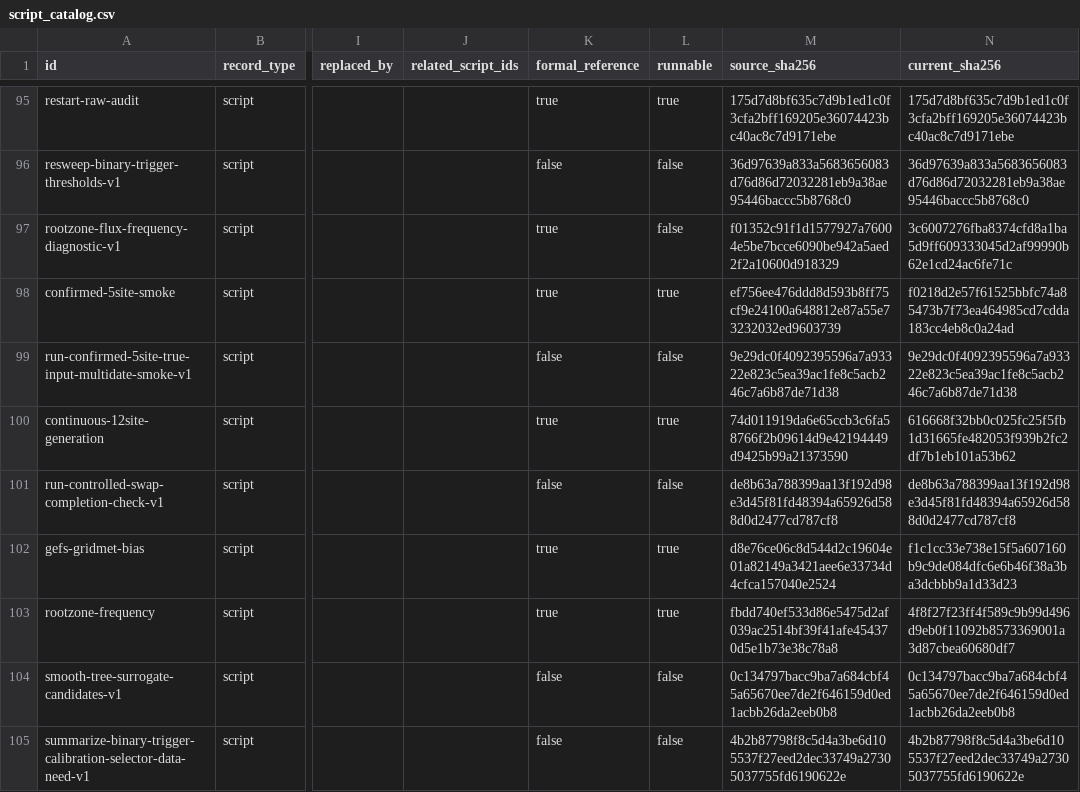
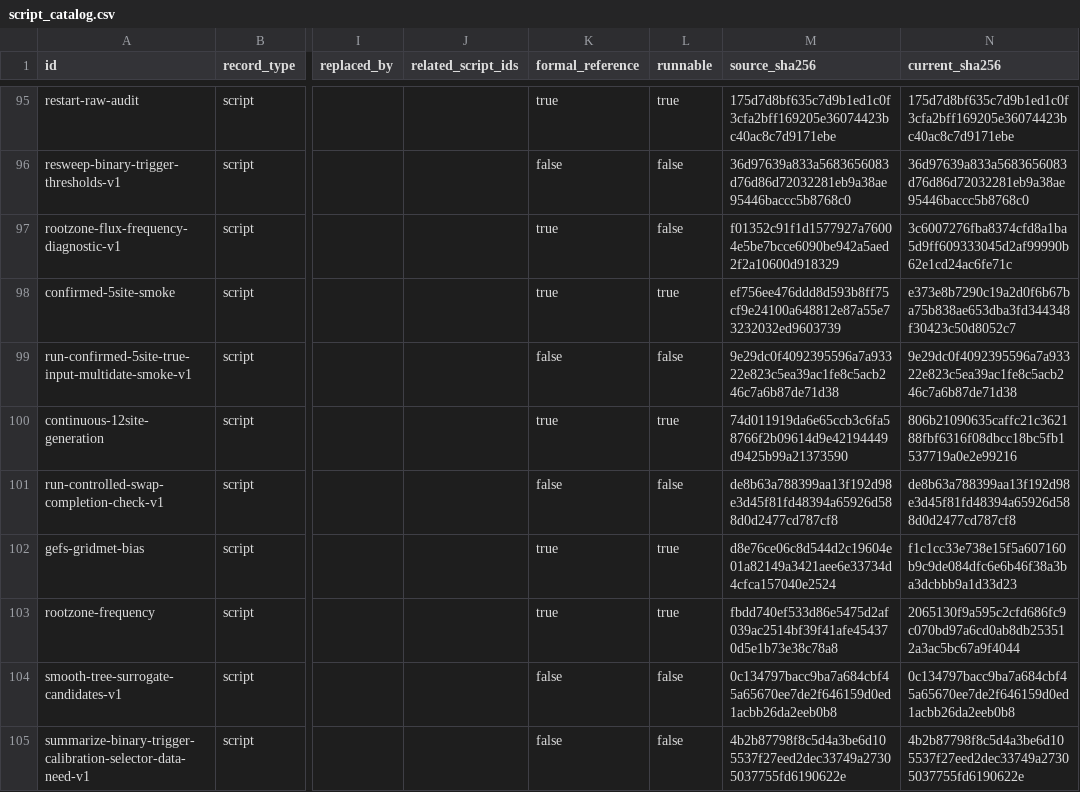
Before and after one commit to xiaoyao-666-coder/study, a CSV file: s2s_rtist_source/scripts/script_catalog.csv, drawn as a sheet; only a part is shown, gaps mark what is left out; the diff names each change by its address in the sheet, - before the commit and + after, or states it on an @@ line.

```diff
--- a/s2s_rtist_source/scripts/script_catalog.csv
+++ b/s2s_rtist_source/scripts/script_catalog.csv
-N98 (current_sha256): f0218d2e57f61525bbfc74a85473b7f73ea464985cd7cdda183cc4eb8c0a24ad
+N98 (current_sha256): e373e8b7290c19a2d0f6b67ba75b838ae653dba3fd344348f30423c50d8052c7
-N100 (current_sha256): 616668f32bb0c025fc25f5fb1d31665fe482053f939b2fc2df7b1eb101a53b62
+N100 (current_sha256): 806b21090635caffc21c362188fbf6316f08dbcc18bc5fb1537719a0e2e99216
-N103 (current_sha256): 4f8f27f23ff4f589c9b99d496d9eb0f11092b8573369001a3d87cbea60680df7
+N103 (current_sha256): 2065130f9a595c2cfd686fc9c070bd97a6cd0ab8db253512a3ac5bc67a9f4044
```
Also changed, not shown: s2s_rtist_source/docs/document_catalog.csv, 15 other files.
